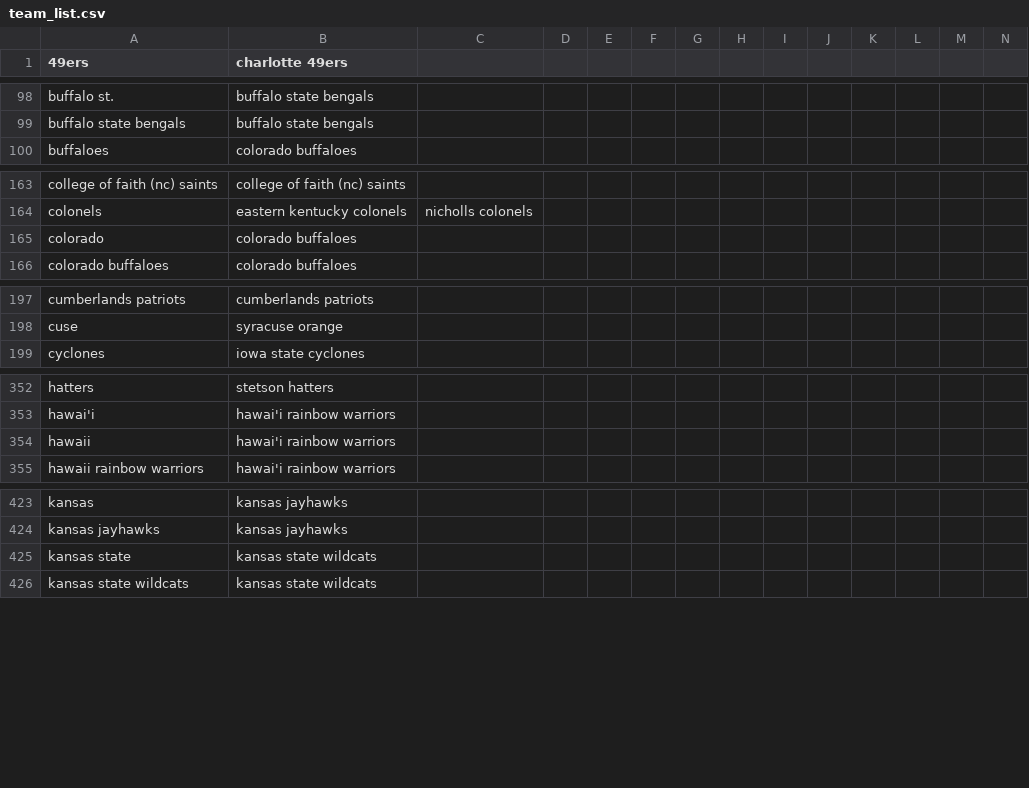
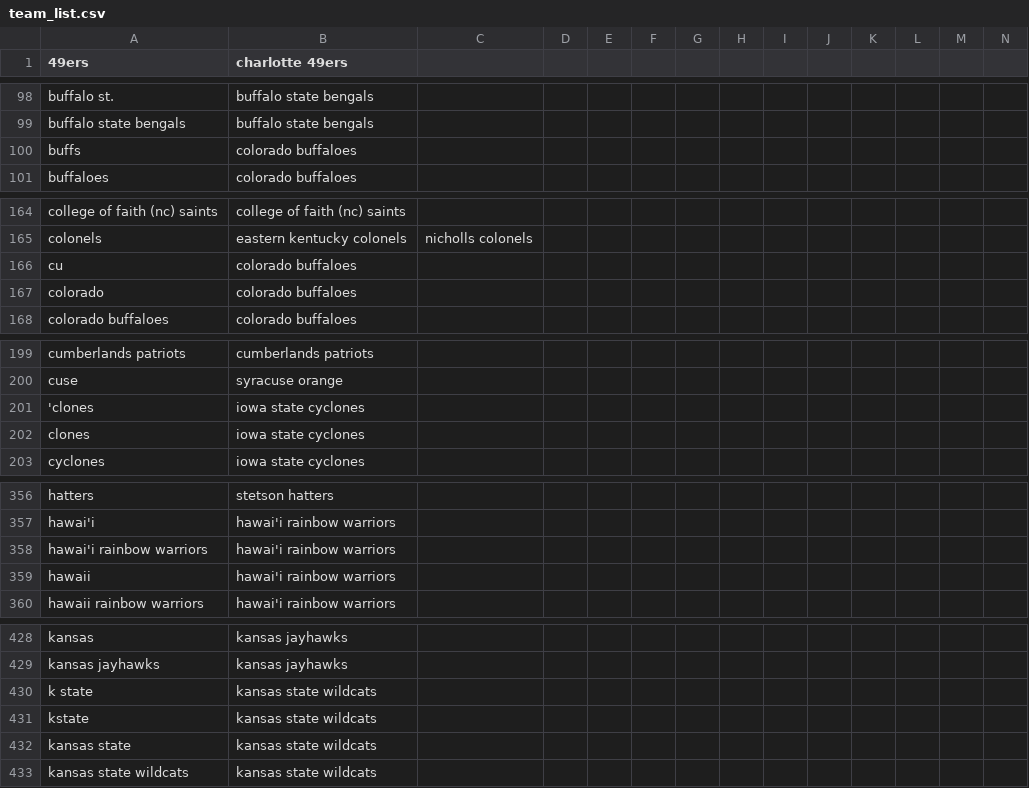
Before and after one commit to comma3/ref_analysis, a CSV file: team_list.csv, drawn as a sheet; only a part is shown, gaps mark what is left out; the diff names each change by its address in the sheet, - before the commit and + after, or states it on an @@ line.

```diff
--- a/team_list.csv
+++ b/team_list.csv
+row 100: buffs | colorado buffaloes
+row 166: cu | colorado buffaloes
+row 201: 'clones | iowa state cyclones
+row 202: clones | iowa state cyclones
+row 358: hawai'i rainbow warriors | hawai'i rainbow warriors
+row 430: k state | kansas state wildcats
+row 431: kstate | kansas state wildcats
```
Also changed, not shown: 6 other files.
